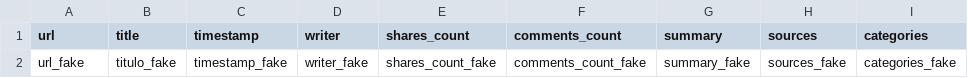
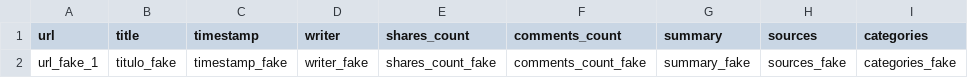
Before and after one commit to tryber/sd-02-tech-news, a CSV file: tech_news_data_collector/news.csv, drawn as a sheet.

```diff
--- a/tech_news_data_collector/news.csv
+++ b/tech_news_data_collector/news.csv
@@ -1,2 +1,2 @@
 url;title;timestamp;writer;shares_count;comments_count;summary;sources;categories
-url_fake;titulo_fake;timestamp_fake;writer_fake;shares_count_fake;comments_count_fake;summary_fake;sources_fake;categories_fake
+url_fake_1;titulo_fake;timestamp_fake;writer_fake;shares_count_fake;comments_count_fake;summary_fake;sources_fake;categories_fake
```
Also changed, not shown: 1 other file.
